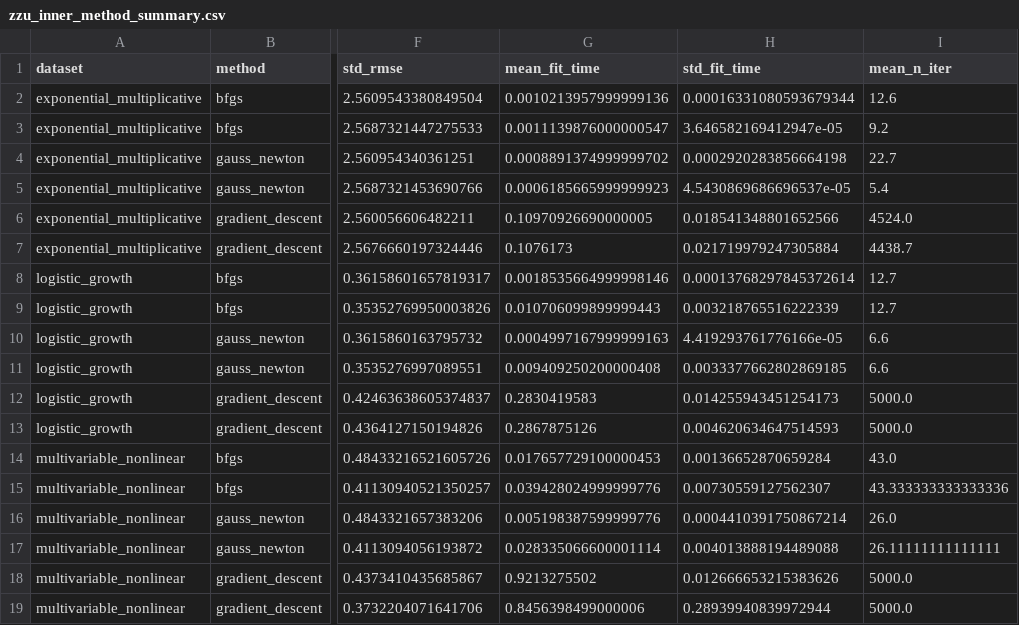
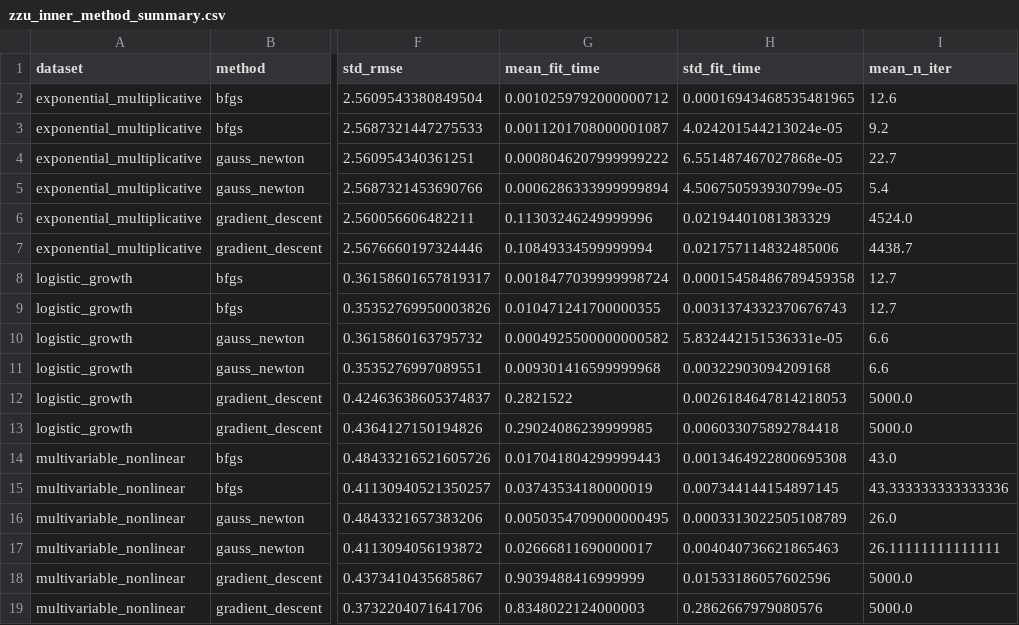
Before and after one commit to ardauzunoglu/zzu-transformations, a CSV file: comparison_results/zzu_inner_method_summary.csv, drawn as a sheet; only a part is shown, gaps mark what is left out; the diff names each change by its address in the sheet, - before the commit and + after, or states it on an @@ line.

```diff
--- a/comparison_results/zzu_inner_method_summary.csv
+++ b/comparison_results/zzu_inner_method_summary.csv
-G2 (mean_fit_time): 0.0010213957999999136
+G2 (mean_fit_time): 0.0010259792000000712
-H2 (std_fit_time): 0.00016331080593679344
+H2 (std_fit_time): 0.00016943468535481965
-G3 (mean_fit_time): 0.0011139876000000547
+G3 (mean_fit_time): 0.0011201708000001087
-H3 (std_fit_time): 3.646582169412947e-05
+H3 (std_fit_time): 4.024201544213024e-05
-G4 (mean_fit_time): 0.0008891374999999702
+G4 (mean_fit_time): 0.0008046207999999222
-H4 (std_fit_time): 0.0002920283856664198
+H4 (std_fit_time): 6.551487467027868e-05
-G5 (mean_fit_time): 0.0006185665999999923
+G5 (mean_fit_time): 0.0006286333999999894
-H5 (std_fit_time): 4.5430869686696537e-05
+H5 (std_fit_time): 4.506750593930799e-05
-G6 (mean_fit_time): 0.10970926690000005
+G6 (mean_fit_time): 0.11303246249999996
-H6 (std_fit_time): 0.018541348801652566
+H6 (std_fit_time): 0.02194401081383329
-G7 (mean_fit_time): 0.1076173
+G7 (mean_fit_time): 0.10849334599999994
-H7 (std_fit_time): 0.021719979247305884
+H7 (std_fit_time): 0.021757114832485006
-G8 (mean_fit_time): 0.0018535664999998146
+G8 (mean_fit_time): 0.0018477039999998724
-H8 (std_fit_time): 0.00013768297845372614
+H8 (std_fit_time): 0.00015458486789459358
-G9 (mean_fit_time): 0.010706099899999443
+G9 (mean_fit_time): 0.010471241700000355
-H9 (std_fit_time): 0.003218765516222339
+H9 (std_fit_time): 0.0031374332370676743
-G10 (mean_fit_time): 0.0004997167999999163
+G10 (mean_fit_time): 0.0004925500000000582
-H10 (std_fit_time): 4.419293761776166e-05
+H10 (std_fit_time): 5.832442151536331e-05
-G11 (mean_fit_time): 0.009409250200000408
+G11 (mean_fit_time): 0.009301416599999968
-H11 (std_fit_time): 0.0033377662802869185
+H11 (std_fit_time): 0.00322903094209168
-G12 (mean_fit_time): 0.2830419583
+G12 (mean_fit_time): 0.2821522
-H12 (std_fit_time): 0.014255943451254173
+H12 (std_fit_time): 0.0026184647814218053
-G13 (mean_fit_time): 0.2867875126
+G13 (mean_fit_time): 0.29024086239999985
-H13 (std_fit_time): 0.004620634647514593
+H13 (std_fit_time): 0.006033075892784418
-G14 (mean_fit_time): 0.017657729100000453
+G14 (mean_fit_time): 0.017041804299999443
-H14 (std_fit_time): 0.00136652870659284
+H14 (std_fit_time): 0.0013464922800695308
-G15 (mean_fit_time): 0.039428024999999776
+G15 (mean_fit_time): 0.03743534180000019
-H15 (std_fit_time): 0.00730559127562307
+H15 (std_fit_time): 0.007344144154897145
-G16 (mean_fit_time): 0.005198387599999776
+G16 (mean_fit_time): 0.0050354709000000495
-H16 (std_fit_time): 0.0004410391750867214
+H16 (std_fit_time): 0.0003313022505108789
-G17 (mean_fit_time): 0.028335066600001114
+G17 (mean_fit_time): 0.02666811690000017
-H17 (std_fit_time): 0.004013888194489088
+H17 (std_fit_time): 0.004040736621865463
-G18 (mean_fit_time): 0.9213275502
+G18 (mean_fit_time): 0.9039488416999999
-H18 (std_fit_time): 0.012666653215383626
+H18 (std_fit_time): 0.01533186057602596
-G19 (mean_fit_time): 0.8456398499000006
+G19 (mean_fit_time): 0.8348022124000003
-H19 (std_fit_time): 0.28939940839972944
+H19 (std_fit_time): 0.2862667979080576
```
Also changed, not shown: comparison_results/cost_results.csv, comparison_results/cost_summary.csv, 27 other files.
